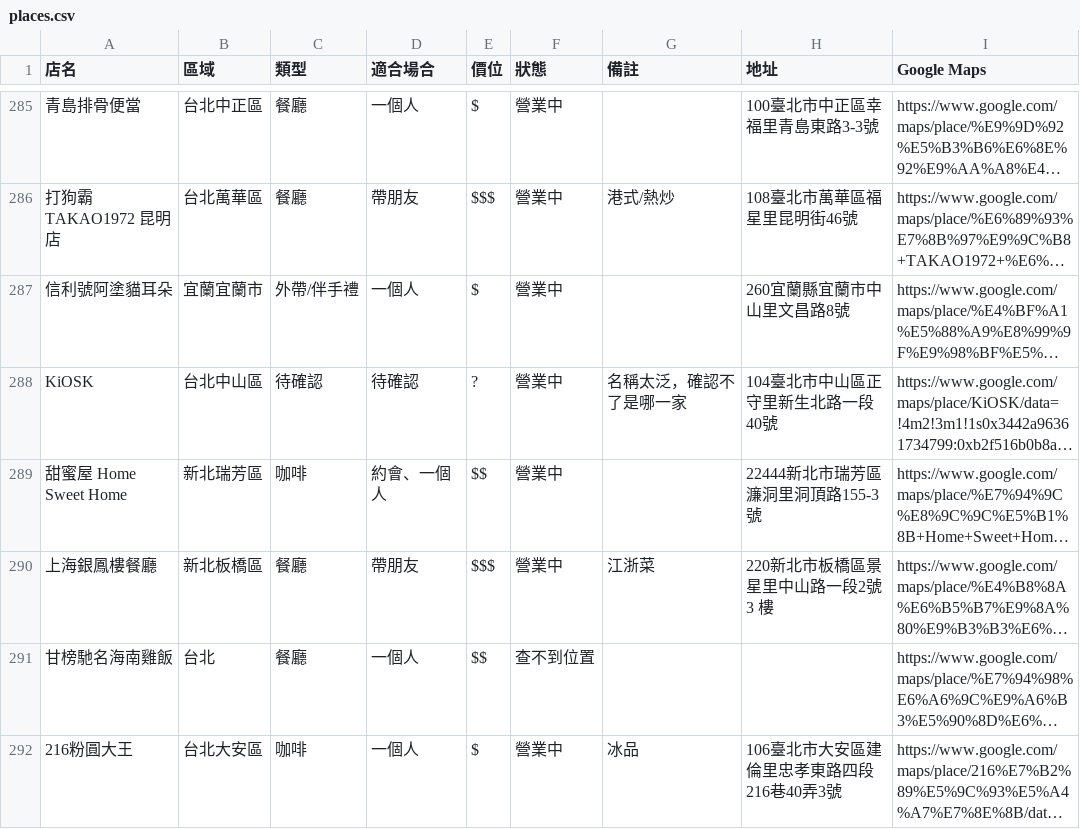
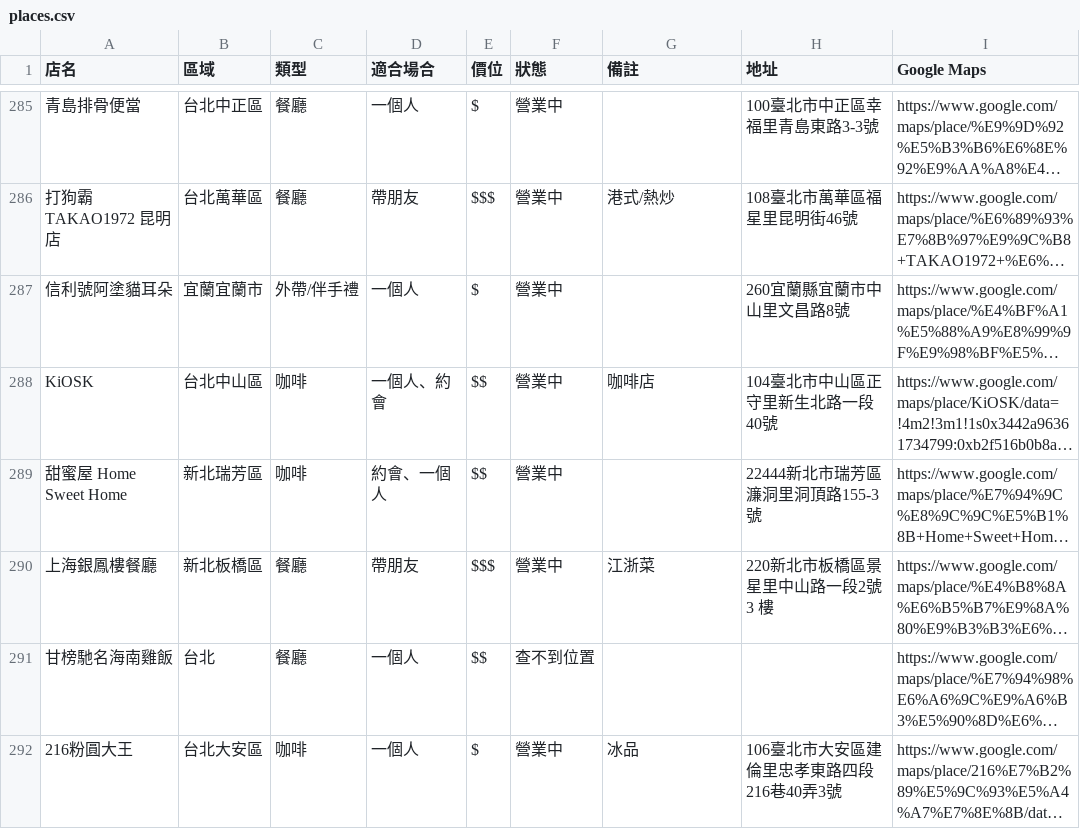
Before and after one commit to jerrychu0426-star/pocket-places, a CSV file: data/places.csv, drawn as a sheet; only a part is shown, gaps mark what is left out; long unchanged cells end in …; the diff names each change by its address in the sheet, - before the commit and + after, or states it on an @@ line.

```diff
--- a/data/places.csv
+++ b/data/places.csv
-C288 (類型): 待確認
+C288 (類型): 咖啡
-D288 (適合場合): 待確認
+D288 (適合場合): 一個人、約會
-E288 (價位): ?
+E288 (價位): $$
-G288 (備註): 名稱太泛，確認不了是哪一家
+G288 (備註): 咖啡店
```
Also changed, not shown: 2 other files.
